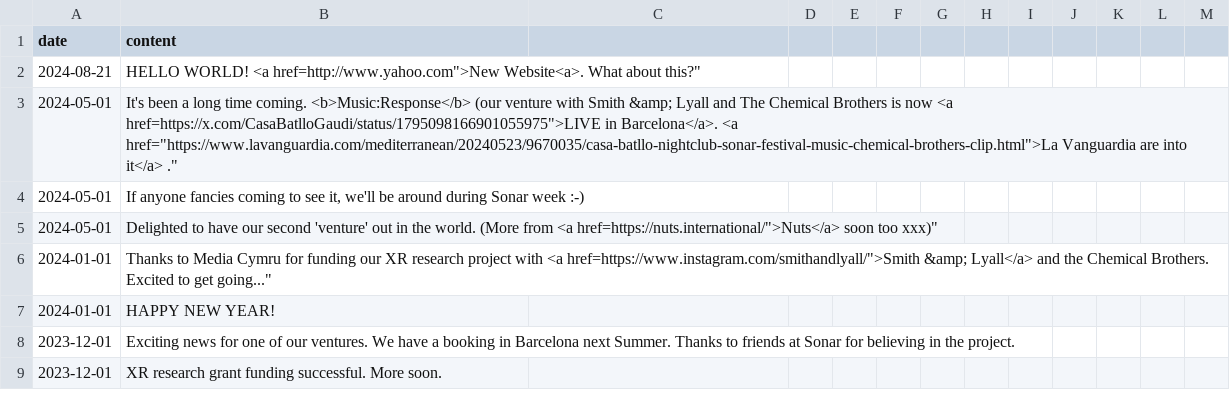
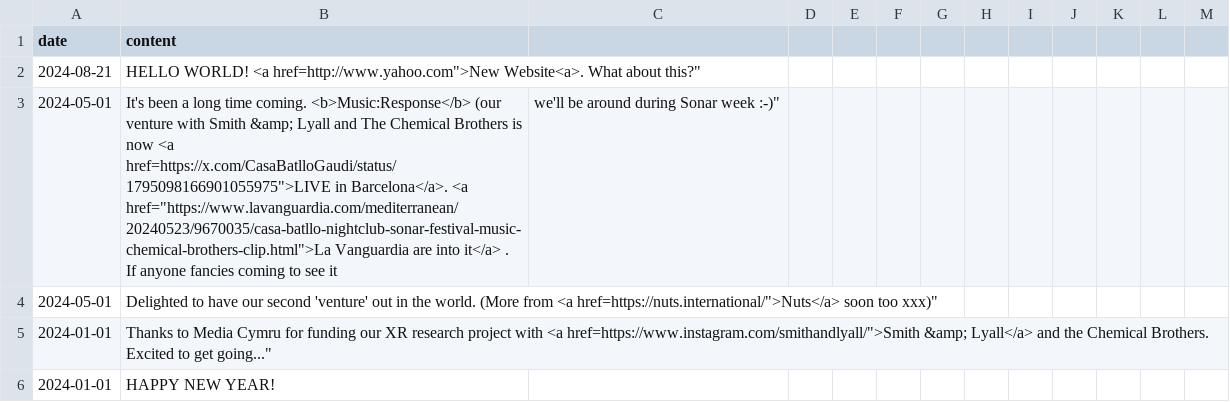
Before and after one commit to aaiiintt/food_new_site, a CSV file: data/export.csv, drawn as a sheet; only a part is shown; the shorter side is filled out with more unchanged rows.

Commit message:
Update CSV file

```diff
--- a/data/export.csv
+++ b/data/export.csv
@@ -2,4 +2,3 @@
 "2024-08-21","HELLO WORLD! <a href="http://www.yahoo.com">New Website<a>. What about this?"
-"2024-05-01","It's been a long time coming. <b>Music:Response</b> (our venture with Smith &amp; Lyall and The Chemical Brothers is now <a href="https://x.com/CasaBatlloGaudi/status/1795098166901055975">LIVE in Barcelona</a>. <a href="https://www.lavanguardia.com/mediterranean/20240523/9670035/casa-batllo-nightclub-sonar-festival-music-chemical-brothers-clip.html">La Vanguardia are into it</a> ."
-"2024-05-01","If anyone fancies coming to see it, we'll be around during Sonar week :-)"
+"2024-05-01","It's been a long time coming. <b>Music:Response</b> (our venture with Smith &amp; Lyall and The Chemical Brothers is now <a href="https://x.com/CasaBatlloGaudi/status/1795098166901055975">LIVE in Barcelona</a>. <a href="https://www.lavanguardia.com/mediterranean/20240523/9670035/casa-batllo-nightclub-sonar-festival-music-chemical-brothers-clip.html">La Vanguardia are into it</a> . If anyone fancies coming to see it, we'll be around during Sonar week :-)"
 "2024-05-01","Delighted to have our second 'venture' out in the world. (More from <a href="https://nuts.international/">Nuts</a> soon too xxx)"
```
